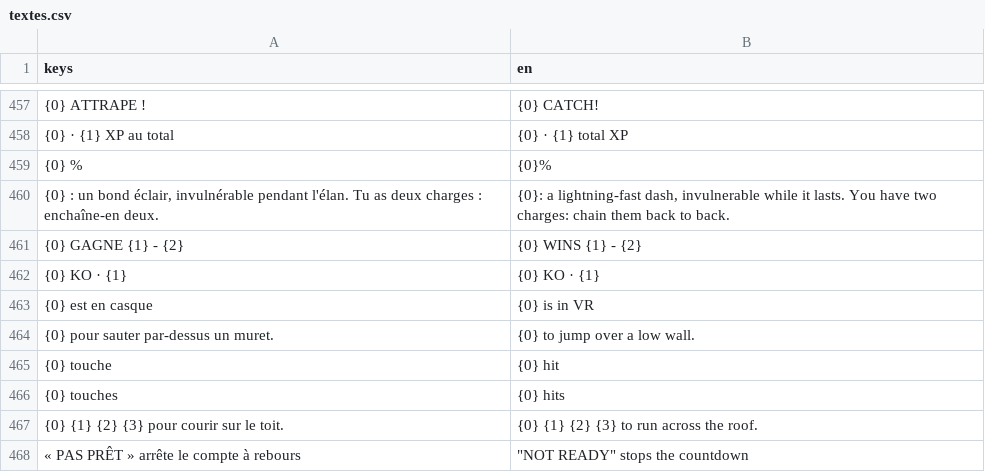
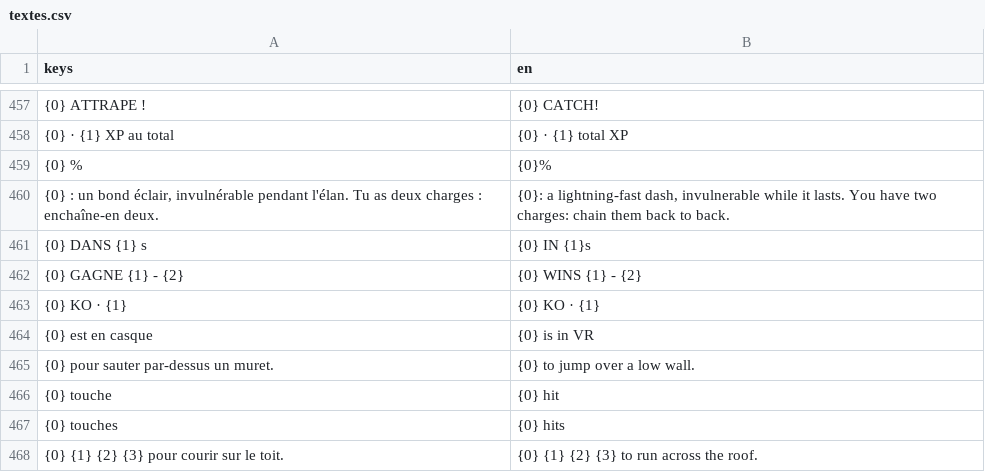
Before and after one commit to jules-crevoisier/dogeballVR, a CSV file: assets/i18n/textes.csv, drawn as a sheet; only a part is shown, gaps mark what is left out; the shorter side is filled out with more unchanged rows; the diff names each change by its address in the sheet, - before the commit and + after, or states it on an @@ line.

```diff
--- a/assets/i18n/textes.csv
+++ b/assets/i18n/textes.csv
+row 461: {0} DANS {1} s | {0} IN {1}s
```
Also changed, not shown: 14 other files.
